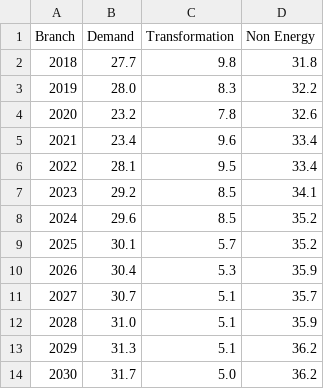
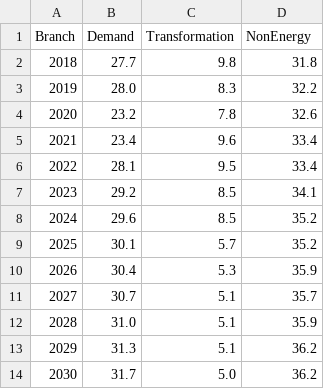
Before and after one commit to Tomas-Mac-Uidhir/mkdocs-template, a CSV file: docs/Ref-Emissions.csv, drawn as a sheet.

```diff
--- a/docs/Ref-Emissions.csv
+++ b/docs/Ref-Emissions.csv
@@ -1,2 +1,2 @@
-Branch,Demand,Transformation,Non Energy
+Branch,Demand,Transformation,NonEnergy
 2018, 27.7 , 9.8 , 31.8
```
Also changed, not shown: docs/assets/data/Ref-Emissions.csv, 2 other files.
